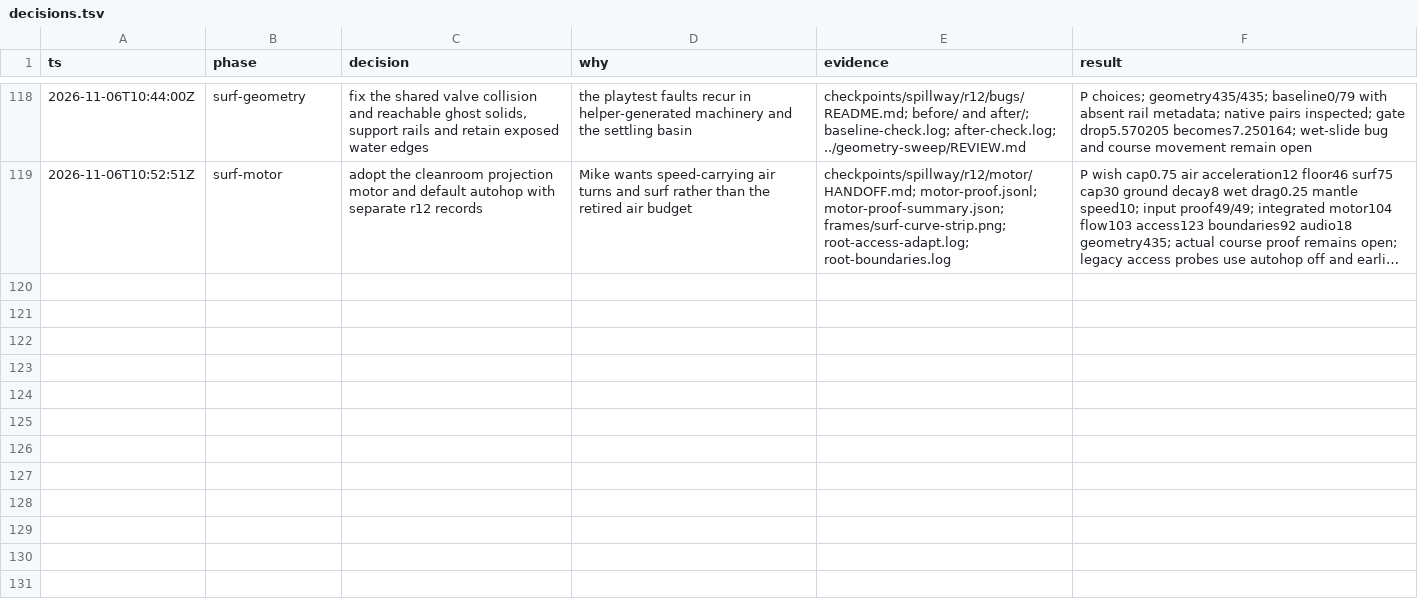
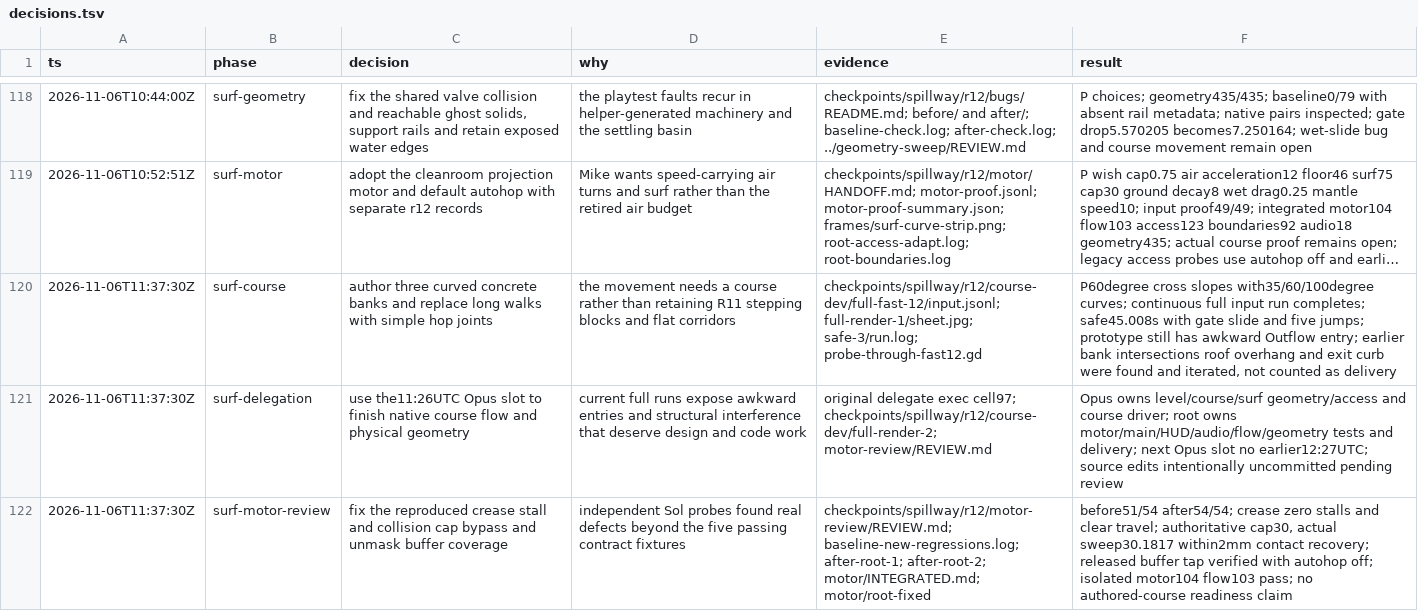
Before and after one commit to thatmike1/spillway, a TSV file: docs/reboot/decisions.tsv, drawn as a sheet; only a part is shown, gaps mark what is left out; long unchanged cells end in …; the diff names each change by its address in the sheet, - before the commit and + after, or states it on an @@ line.

Commit message:
fix: preserve surf crease motion and cap collision speed (ccChat-general-rowb)

```diff
--- a/docs/reboot/decisions.tsv
+++ b/docs/reboot/decisions.tsv
+row 120: 2026-11-06T11:37:30Z | surf-course | author three curved concrete banks and replace long walks with simple hop joints | the movement needs a course rather than retaining R11 stepping blocks and flat corridors | checkpoints/spillway/r12/course-dev/full-fast-12/input.jsonl; full-render-1/sheet.jpg; safe-3/run.log; probe-through-fast12.gd | P60degree cross slopes with35/60/100degree curves; continuous full input run completes; safe45.008s with gate slide and five jumps; prototype still has awkward Outflow entry; earlier bank intersections roof overhang and exit curb were found and iterated, not counted as delivery
+row 121: 2026-11-06T11:37:30Z | surf-delegation | use the11:26UTC Opus slot to finish native course flow and physical geometry | current full runs expose awkward entries and structural interference that deserve design and code work | original delegate exec cell97; checkpoints/spillway/r12/course-dev/full-render-2; motor-review/REVIEW.md | Opus owns level/course/surf geometry/access and course driver; root owns motor/main/HUD/audio/flow/geometry tests and delivery; next Opus slot no earlier12:27UTC; source edits intentionally uncommitted pending review
+row 122: 2026-11-06T11:37:30Z | surf-motor-review | fix the reproduced crease stall and collision cap bypass and unmask buffer coverage | independent Sol probes found real defects beyond the five passing contract fixtures | checkpoints/spillway/r12/motor-review/REVIEW.md; baseline-new-regressions.log; after-root-1; after-root-2; motor/INTEGRATED.md; motor/root-fixed | before51/54 after54/54; crease zero stalls and clear travel; authoritative cap30, actual sweep30.1817 within2mm contact recovery; released buffer tap verified with autohop off; isolated motor104 flow103 pass; no authored-course readiness claim
```
Also changed, not shown: 5 other files.
